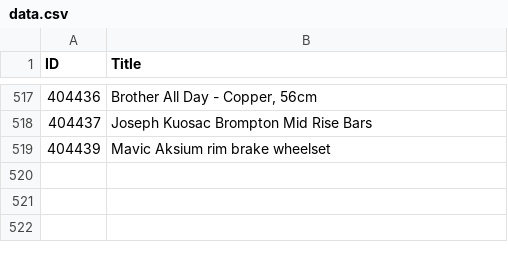
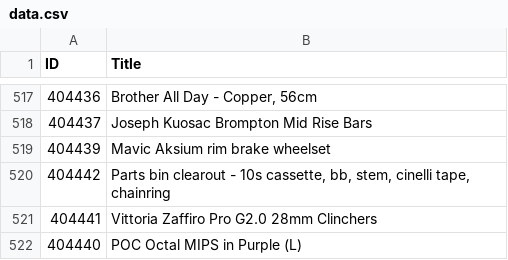
Before and after one commit to 12v/lfgss, a CSV file: data.csv, drawn as a sheet; only a part is shown, gaps mark what is left out; the diff names each change by its address in the sheet, - before the commit and + after, or states it on an @@ line.

```diff
--- a/data.csv
+++ b/data.csv
+row 520: 404442 | Parts bin clearout - 10s cassette, bb, stem, cinelli tape, chainring
+row 521: 404441 | Vittoria Zaffiro Pro G2.0 28mm Clinchers
+row 522: 404440 | POC Octal MIPS in Purple (L)
```
